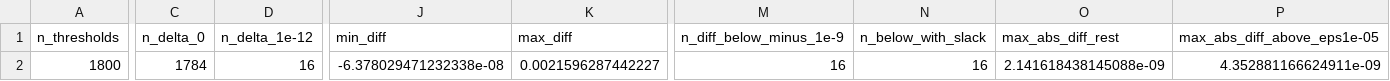
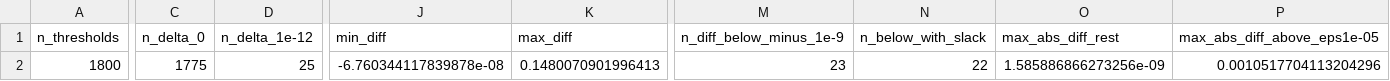
Before and after one commit to wael-fahmy/protcover, a CSV file: results/audit/summary.csv, drawn as a sheet; only a part is shown, gaps mark what is left out; the diff covers the shown part only; the diff names each change by its address in the sheet, - before the commit and + after, or states it on an @@ line.

```diff
--- a/results/audit/summary.csv
+++ b/results/audit/summary.csv
-C2 (n_delta_0): 1784
+C2 (n_delta_0): 1775
-D2 (n_delta_1e-12): 16
+D2 (n_delta_1e-12): 25
-J2 (min_diff): -6.378029471232338e-08
+J2 (min_diff): -6.760344117839878e-08
-K2 (max_diff): 0.0021596287442227
+K2 (max_diff): 0.1480070901996413
-M2 (n_diff_below_minus_1e-9): 16
+M2 (n_diff_below_minus_1e-9): 23
-N2 (n_below_with_slack): 16
+N2 (n_below_with_slack): 22
-O2 (max_abs_diff_rest): 2.141618438145088e-09
+O2 (max_abs_diff_rest): 1.585886866273256e-09
-P2 (max_abs_diff_above_eps1e-05): 4.352881166624911e-09
+P2 (max_abs_diff_above_eps1e-05): 0.0010517704113204296
```
Also changed, not shown: 1 edited cell elsewhere in this file, results/audit/thresholds_S1.csv, results/audit/thresholds_S2.csv, 7 other files.
